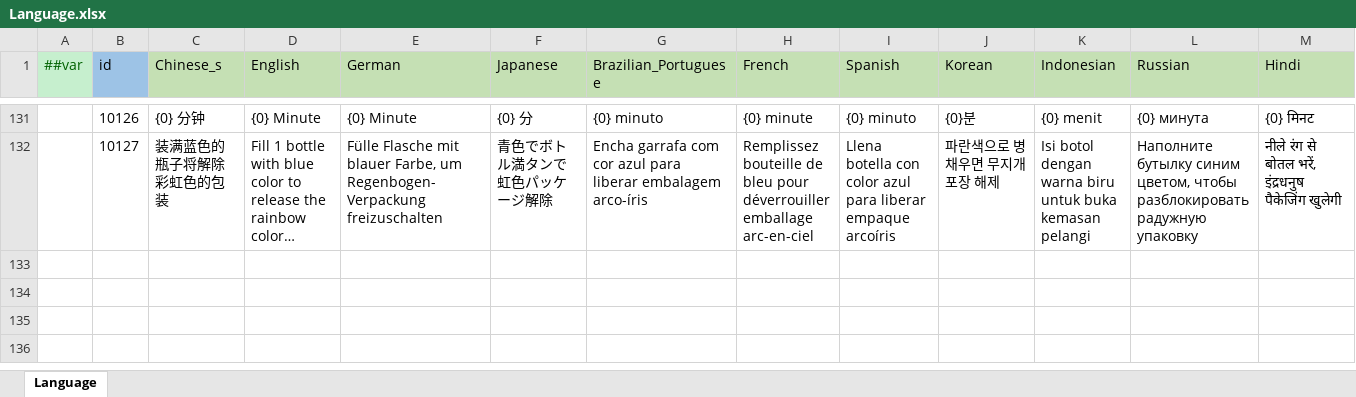
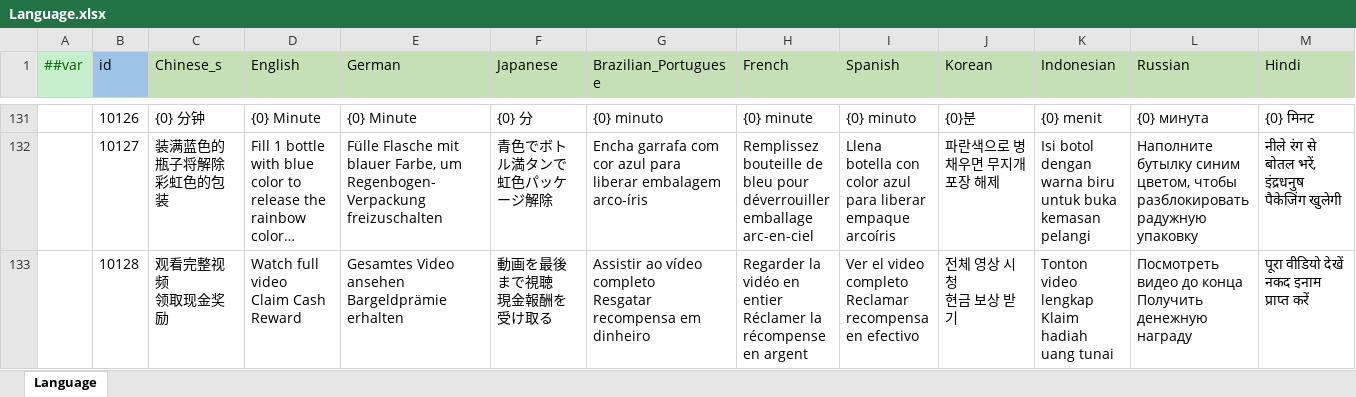
Before and after one commit to yuhuaichong1/AsWaterGameProj, an Excel workbook: DesignerConfigs/Datas/Language.xlsx, sheet Language, drawn as a sheet; only a part is shown, gaps mark what is left out; long unchanged cells end in …; values as stored, in another font and other column widths than the file's, no borders; rows hold the shown columns only; ↵ is a line break in a cell; the diff names each change by its address in the sheet, - before the commit and + after, or states it on an @@ line.

```diff
--- a/DesignerConfigs/Datas/Language.xlsx (sheet Language)
+++ b/DesignerConfigs/Datas/Language.xlsx (sheet Language)
+row 133:  | 10128 | 观看完整视频 ↵ 领取现金奖励 | Watch full video ↵ Claim Cash Reward | Gesamtes Video ansehen ↵ Bargeldprämie erhalten | 動画を最後まで視聴 ↵ 現金報酬を受け取る | Assistir ao vídeo completo ↵ Resgatar recompensa em dinheiro | Regarder la vidéo en entier ↵ Réclamer la récompense en argent | Ver el video completo ↵ Reclamar recompensa en efectivo | 전체 영상 시청 ↵ 현금 보상 받기 | Tonton video lengkap ↵ Klaim hadiah uang tunai | Посмотреть видео до конца ↵ Получить денежную награду | पूरा वीडियो देखें ↵ नकद इनाम प्राप्त करें
```
Also changed, not shown: 4 other files.
